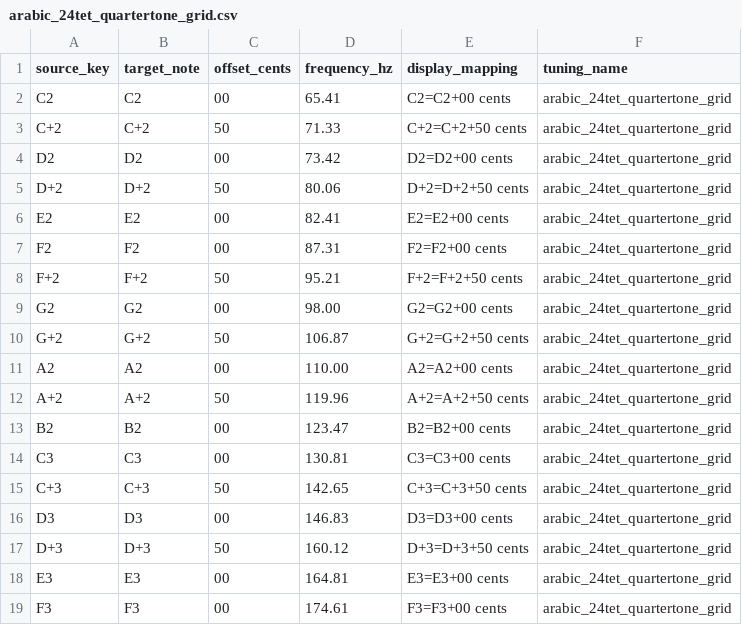
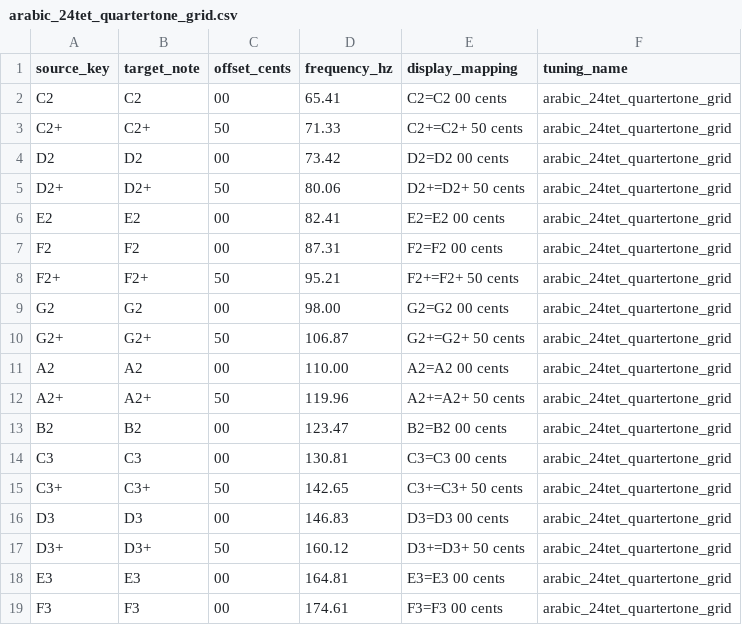
Before and after one commit to tymcode/ensoniq-pitch-tables, a CSV file: csv/arabic_24tet_quartertone_grid.csv, drawn as a sheet; only a part is shown; the diff covers the shown part only.

```diff
--- a/csv/arabic_24tet_quartertone_grid.csv
+++ b/csv/arabic_24tet_quartertone_grid.csv
@@ -1,19 +1,19 @@
 source_key,target_note,offset_cents,frequency_hz,display_mapping,tuning_name
-C2,C2,00,65.41,C2=C2+00 cents,arabic_24tet_quartertone_grid
-C+2,C+2,50,71.33,C+2=C+2+50 cents,arabic_24tet_quartertone_grid
-D2,D2,00,73.42,D2=D2+00 cents,arabic_24tet_quartertone_grid
-D+2,D+2,50,80.06,D+2=D+2+50 cents,arabic_24tet_quartertone_grid
-E2,E2,00,82.41,E2=E2+00 cents,arabic_24tet_quartertone_grid
-F2,F2,00,87.31,F2=F2+00 cents,arabic_24tet_quartertone_grid
-F+2,F+2,50,95.21,F+2=F+2+50 cents,arabic_24tet_quartertone_grid
-G2,G2,00,98.00,G2=G2+00 cents,arabic_24tet_quartertone_grid
-G+2,G+2,50,106.87,G+2=G+2+50 cents,arabic_24tet_quartertone_grid
-A2,A2,00,110.00,A2=A2+00 cents,arabic_24tet_quartertone_grid
-A+2,A+2,50,119.96,A+2=A+2+50 cents,arabic_24tet_quartertone_grid
-B2,B2,00,123.47,B2=B2+00 cents,arabic_24tet_quartertone_grid
-C3,C3,00,130.81,C3=C3+00 cents,arabic_24tet_quartertone_grid
-C+3,C+3,50,142.65,C+3=C+3+50 cents,arabic_24tet_quartertone_grid
-D3,D3,00,146.83,D3=D3+00 cents,arabic_24tet_quartertone_grid
-D+3,D+3,50,160.12,D+3=D+3+50 cents,arabic_24tet_quartertone_grid
-E3,E3,00,164.81,E3=E3+00 cents,arabic_24tet_quartertone_grid
-F3,F3,00,174.61,F3=F3+00 cents,arabic_24tet_quartertone_grid
+C2,C2,00,65.41,C2=C2 00 cents,arabic_24tet_quartertone_grid
+C2+,C2+,50,71.33,C2+=C2+ 50 cents,arabic_24tet_quartertone_grid
+D2,D2,00,73.42,D2=D2 00 cents,arabic_24tet_quartertone_grid
+D2+,D2+,50,80.06,D2+=D2+ 50 cents,arabic_24tet_quartertone_grid
+E2,E2,00,82.41,E2=E2 00 cents,arabic_24tet_quartertone_grid
+F2,F2,00,87.31,F2=F2 00 cents,arabic_24tet_quartertone_grid
+F2+,F2+,50,95.21,F2+=F2+ 50 cents,arabic_24tet_quartertone_grid
+G2,G2,00,98.00,G2=G2 00 cents,arabic_24tet_quartertone_grid
+G2+,G2+,50,106.87,G2+=G2+ 50 cents,arabic_24tet_quartertone_grid
+A2,A2,00,110.00,A2=A2 00 cents,arabic_24tet_quartertone_grid
+A2+,A2+,50,119.96,A2+=A2+ 50 cents,arabic_24tet_quartertone_grid
+B2,B2,00,123.47,B2=B2 00 cents,arabic_24tet_quartertone_grid
+C3,C3,00,130.81,C3=C3 00 cents,arabic_24tet_quartertone_grid
+C3+,C3+,50,142.65,C3+=C3+ 50 cents,arabic_24tet_quartertone_grid
+D3,D3,00,146.83,D3=D3 00 cents,arabic_24tet_quartertone_grid
+D3+,D3+,50,160.12,D3+=D3+ 50 cents,arabic_24tet_quartertone_grid
+E3,E3,00,164.81,E3=E3 00 cents,arabic_24tet_quartertone_grid
+F3,F3,00,174.61,F3=F3 00 cents,arabic_24tet_quartertone_grid
```
Also changed, not shown: 79 edited cells elsewhere in this file, csv/12tet_reference.csv, csv/D_tonic/balkan_kaba_gaida_d_centered.csv, 26 other files.
